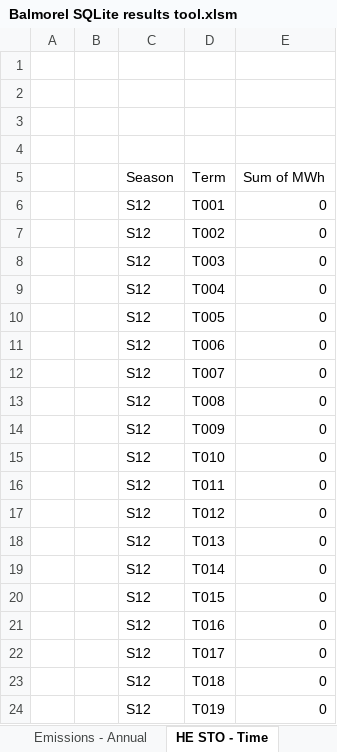
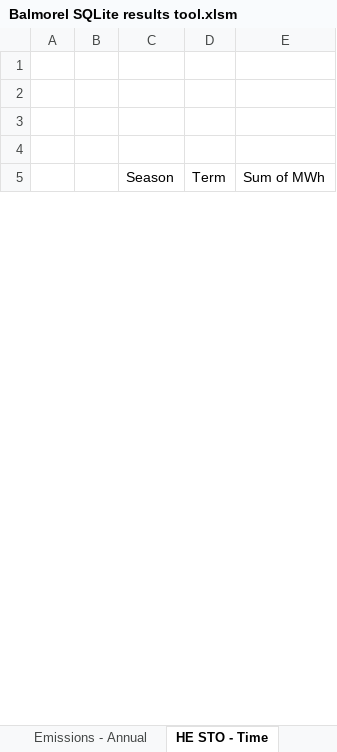
Before and after one commit to balmorelcommunity/Balmorel_output, an Excel workbook: Balmorel SQLite results tool.xlsm, sheet HE STO - Time, drawn as a sheet; only a part is shown; values as stored, in another font and other column widths than the file's, no borders; charts and pictures not drawn; removed rows and columns are numbered as before the commit, all else as after; the diff covers the shown part only; the diff names each change by its address in the sheet, - before the commit and + after, or states it on an @@ line.

```diff
--- a/Balmorel SQLite results tool.xlsm (sheet HE STO - Time)
+++ b/Balmorel SQLite results tool.xlsm (sheet HE STO - Time)
-row 6:  |  | S12 | T001 | 0
-row 7:  |  | S12 | T002 | 0
-row 8:  |  | S12 | T003 | 0
-row 9:  |  | S12 | T004 | 0
-row 10:  |  | S12 | T005 | 0
-row 11:  |  | S12 | T006 | 0
-row 12:  |  | S12 | T007 | 0
-row 13:  |  | S12 | T008 | 0
-row 14:  |  | S12 | T009 | 0
-row 15:  |  | S12 | T010 | 0
-row 16:  |  | S12 | T011 | 0
-row 17:  |  | S12 | T012 | 0
-row 18:  |  | S12 | T013 | 0
-row 19:  |  | S12 | T014 | 0
-row 20:  |  | S12 | T015 | 0
-row 21:  |  | S12 | T016 | 0
-row 22:  |  | S12 | T017 | 0
-row 23:  |  | S12 | T018 | 0
-row 24:  |  | S12 | T019 | 0
```
Also changed, not shown: 25 added rows and 6 removed rows elsewhere in this sheet, sheet EL GEN - Time, sheet HE Prices, sheet EL Prices, sheet EL DEM - Time, sheet EL GEN CAP Exo, sheet HE GEN - Time, 13 more sheets, charts or pictures.
